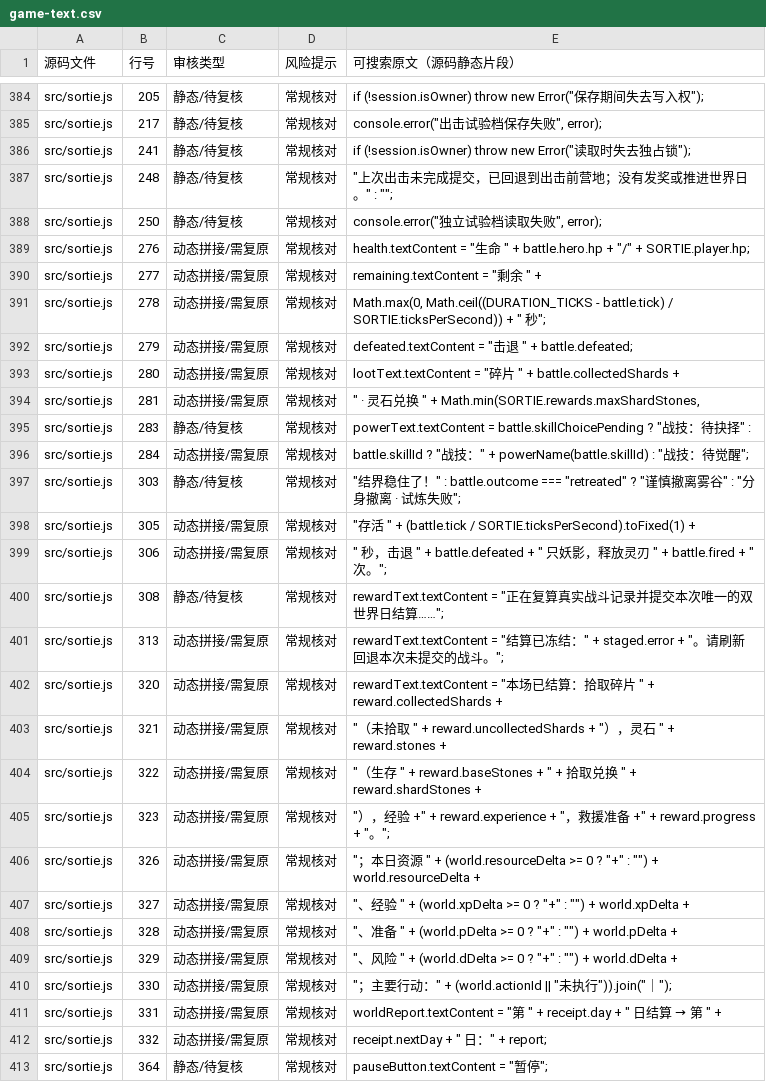
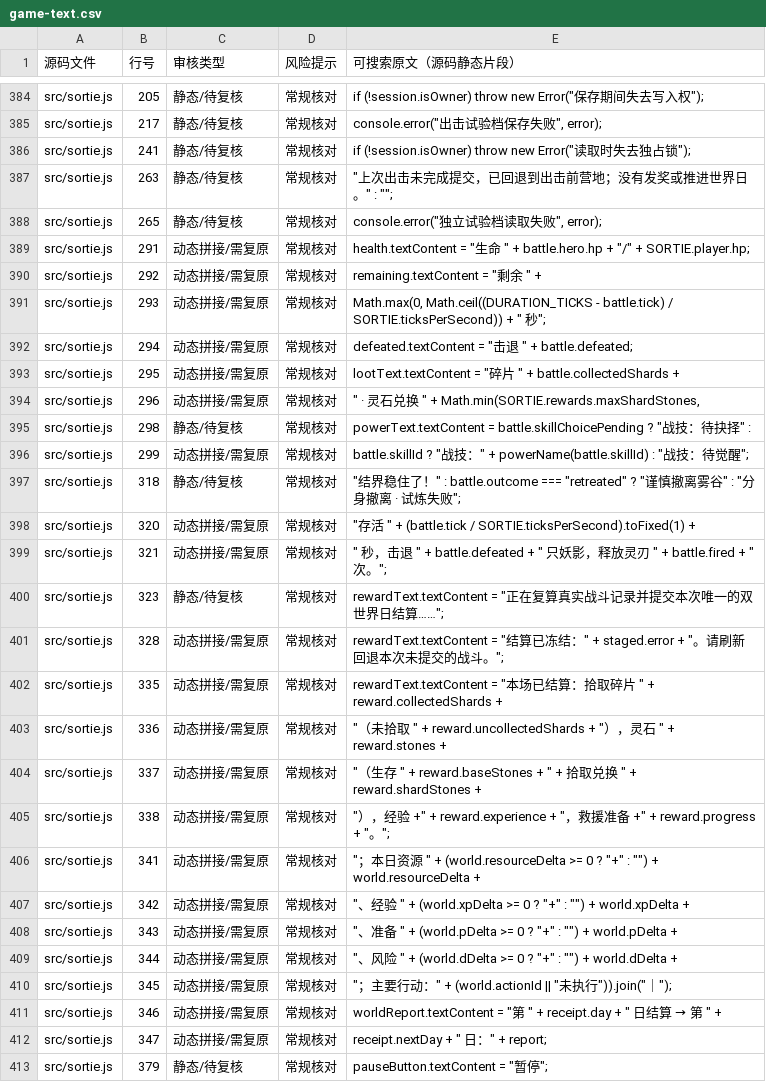
Before and after one commit to anlew07/learn, a CSV file: docs/review/game-text.csv, drawn as a sheet; only a part is shown, gaps mark what is left out; the diff covers the shown part only.

Commit message:
chore(review): update text catalogue source positions after recovery hardening

```diff
--- a/docs/review/game-text.csv
+++ b/docs/review/game-text.csv
@@ -386,28 +386,28 @@
 "src/sortie.js","241","静态/待复核","常规核对","if (!session.isOwner) throw new Error(""读取时失去独占锁"");"
-"src/sortie.js","248","静态/待复核","常规核对","""上次出击未完成提交，已回退到出击前营地；没有发奖或推进世界日。"" : """";"
-"src/sortie.js","250","静态/待复核","常规核对","console.error(""独立试验档读取失败"", error);"
-"src/sortie.js","276","动态拼接/需复原","常规核对","health.textContent = ""生命 "" + battle.hero.hp + ""/"" + SORTIE.player.hp;"
-"src/sortie.js","277","动态拼接/需复原","常规核对","remaining.textContent = ""剩余 "" +"
-"src/sortie.js","278","动态拼接/需复原","常规核对","Math.max(0, Math.ceil((DURATION_TICKS - battle.tick) / SORTIE.ticksPerSecond)) + "" 秒"";"
-"src/sortie.js","279","动态拼接/需复原","常规核对","defeated.textContent = ""击退 "" + battle.defeated;"
-"src/sortie.js","280","动态拼接/需复原","常规核对","lootText.textContent = ""碎片 "" + battle.collectedShards +"
-"src/sortie.js","281","动态拼接/需复原","常规核对",""" · 灵石兑换 "" + Math.min(SORTIE.rewards.maxShardStones,"
-"src/sortie.js","283","静态/待复核","常规核对","powerText.textContent = battle.skillChoicePending ? ""战技：待抉择"" :"
-"src/sortie.js","284","动态拼接/需复原","常规核对","battle.skillId ? ""战技："" + powerName(battle.skillId) : ""战技：待觉醒"";"
-"src/sortie.js","303","静态/待复核","常规核对","""结界稳住了！"" : battle.outcome === ""retreated"" ? ""谨慎撤离雾谷"" : ""分身撤离 · 试炼失败"";"
-"src/sortie.js","305","动态拼接/需复原","常规核对","""存活 "" + (battle.tick / SORTIE.ticksPerSecond).toFixed(1) +"
-"src/sortie.js","306","动态拼接/需复原","常规核对",""" 秒，击退 "" + battle.defeated + "" 只妖影，释放灵刃 "" + battle.fired + "" 次。"";"
-"src/sortie.js","308","静态/待复核","常规核对","rewardText.textContent = ""正在复算真实战斗记录并提交本次唯一的双世界日结算……"";"
-"src/sortie.js","313","动态拼接/需复原","常规核对","rewardText.textContent = ""结算已冻结："" + staged.error + ""。请刷新回退本次未提交的战斗。"";"
-"src/sortie.js","320","动态拼接/需复原","常规核对","rewardText.textContent = ""本场已结算：拾取碎片 "" + reward.collectedShards +"
-"src/sortie.js","321","动态拼接/需复原","常规核对","""（未拾取 "" + reward.uncollectedShards + ""），灵石 "" + reward.stones +"
-"src/sortie.js","322","动态拼接/需复原","常规核对","""（生存 "" + reward.baseStones + "" + 拾取兑换 "" + reward.shardStones +"
-"src/sortie.js","323","动态拼接/需复原","常规核对","""），经验 +"" + reward.experience + ""，救援准备 +"" + reward.progress + ""。"";"
-"src/sortie.js","326","动态拼接/需复原","常规核对","""；本日资源 "" + (world.resourceDelta >= 0 ? ""+"" : """") + world.resourceDelta +"
-"src/sortie.js","327","动态拼接/需复原","常规核对","""、经验 "" + (world.xpDelta >= 0 ? ""+"" : """") + world.xpDelta +"
-"src/sortie.js","328","动态拼接/需复原","常规核对","""、准备 "" + (world.pDelta >= 0 ? ""+"" : """") + world.pDelta +"
-"src/sortie.js","329","动态拼接/需复原","常规核对","""、风险 "" + (world.dDelta >= 0 ? ""+"" : """") + world.dDelta +"
-"src/sortie.js","330","动态拼接/需复原","常规核对","""；主要行动："" + (world.actionId || ""未执行"")).join(""｜"");"
-"src/sortie.js","331","动态拼接/需复原","常规核对","worldReport.textContent = ""第 "" + receipt.day + "" 日结算 → 第 "" +"
-"src/sortie.js","332","动态拼接/需复原","常规核对","receipt.nextDay + "" 日："" + report;"
-"src/sortie.js","364","静态/待复核","常规核对","pauseButton.textContent = ""暂停"";"
+"src/sortie.js","263","静态/待复核","常规核对","""上次出击未完成提交，已回退到出击前营地；没有发奖或推进世界日。"" : """";"
+"src/sortie.js","265","静态/待复核","常规核对","console.error(""独立试验档读取失败"", error);"
+"src/sortie.js","291","动态拼接/需复原","常规核对","health.textContent = ""生命 "" + battle.hero.hp + ""/"" + SORTIE.player.hp;"
+"src/sortie.js","292","动态拼接/需复原","常规核对","remaining.textContent = ""剩余 "" +"
+"src/sortie.js","293","动态拼接/需复原","常规核对","Math.max(0, Math.ceil((DURATION_TICKS - battle.tick) / SORTIE.ticksPerSecond)) + "" 秒"";"
+"src/sortie.js","294","动态拼接/需复原","常规核对","defeated.textContent = ""击退 "" + battle.defeated;"
+"src/sortie.js","295","动态拼接/需复原","常规核对","lootText.textContent = ""碎片 "" + battle.collectedShards +"
+"src/sortie.js","296","动态拼接/需复原","常规核对",""" · 灵石兑换 "" + Math.min(SORTIE.rewards.maxShardStones,"
+"src/sortie.js","298","静态/待复核","常规核对","powerText.textContent = battle.skillChoicePending ? ""战技：待抉择"" :"
+"src/sortie.js","299","动态拼接/需复原","常规核对","battle.skillId ? ""战技："" + powerName(battle.skillId) : ""战技：待觉醒"";"
+"src/sortie.js","318","静态/待复核","常规核对","""结界稳住了！"" : battle.outcome === ""retreated"" ? ""谨慎撤离雾谷"" : ""分身撤离 · 试炼失败"";"
+"src/sortie.js","320","动态拼接/需复原","常规核对","""存活 "" + (battle.tick / SORTIE.ticksPerSecond).toFixed(1) +"
+"src/sortie.js","321","动态拼接/需复原","常规核对",""" 秒，击退 "" + battle.defeated + "" 只妖影，释放灵刃 "" + battle.fired + "" 次。"";"
+"src/sortie.js","323","静态/待复核","常规核对","rewardText.textContent = ""正在复算真实战斗记录并提交本次唯一的双世界日结算……"";"
+"src/sortie.js","328","动态拼接/需复原","常规核对","rewardText.textContent = ""结算已冻结："" + staged.error + ""。请刷新回退本次未提交的战斗。"";"
+"src/sortie.js","335","动态拼接/需复原","常规核对","rewardText.textContent = ""本场已结算：拾取碎片 "" + reward.collectedShards +"
+"src/sortie.js","336","动态拼接/需复原","常规核对","""（未拾取 "" + reward.uncollectedShards + ""），灵石 "" + reward.stones +"
+"src/sortie.js","337","动态拼接/需复原","常规核对","""（生存 "" + reward.baseStones + "" + 拾取兑换 "" + reward.shardStones +"
+"src/sortie.js","338","动态拼接/需复原","常规核对","""），经验 +"" + reward.experience + ""，救援准备 +"" + reward.progress + ""。"";"
+"src/sortie.js","341","动态拼接/需复原","常规核对","""；本日资源 "" + (world.resourceDelta >= 0 ? ""+"" : """") + world.resourceDelta +"
+"src/sortie.js","342","动态拼接/需复原","常规核对","""、经验 "" + (world.xpDelta >= 0 ? ""+"" : """") + world.xpDelta +"
+"src/sortie.js","343","动态拼接/需复原","常规核对","""、准备 "" + (world.pDelta >= 0 ? ""+"" : """") + world.pDelta +"
+"src/sortie.js","344","动态拼接/需复原","常规核对","""、风险 "" + (world.dDelta >= 0 ? ""+"" : """") + world.dDelta +"
+"src/sortie.js","345","动态拼接/需复原","常规核对","""；主要行动："" + (world.actionId || ""未执行"")).join(""｜"");"
+"src/sortie.js","346","动态拼接/需复原","常规核对","worldReport.textContent = ""第 "" + receipt.day + "" 日结算 → 第 "" +"
+"src/sortie.js","347","动态拼接/需复原","常规核对","receipt.nextDay + "" 日："" + report;"
+"src/sortie.js","379","静态/待复核","常规核对","pauseButton.textContent = ""暂停"";"
```
Also changed, not shown: 6 edited cells elsewhere in this file.
